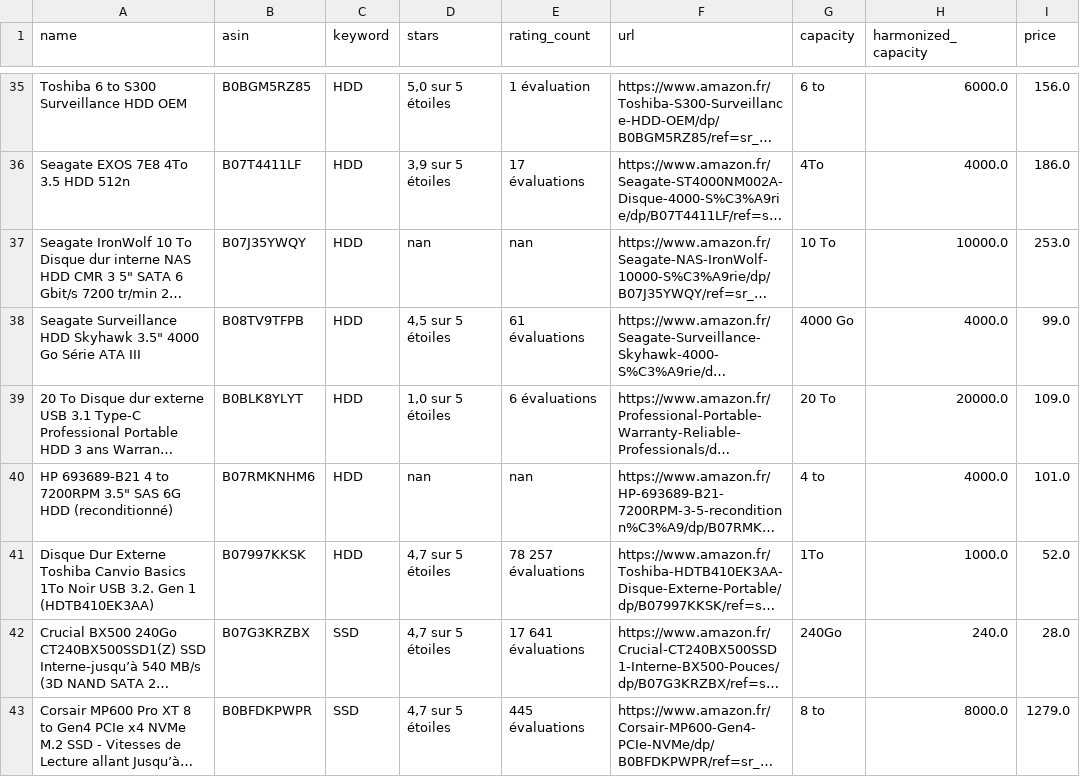
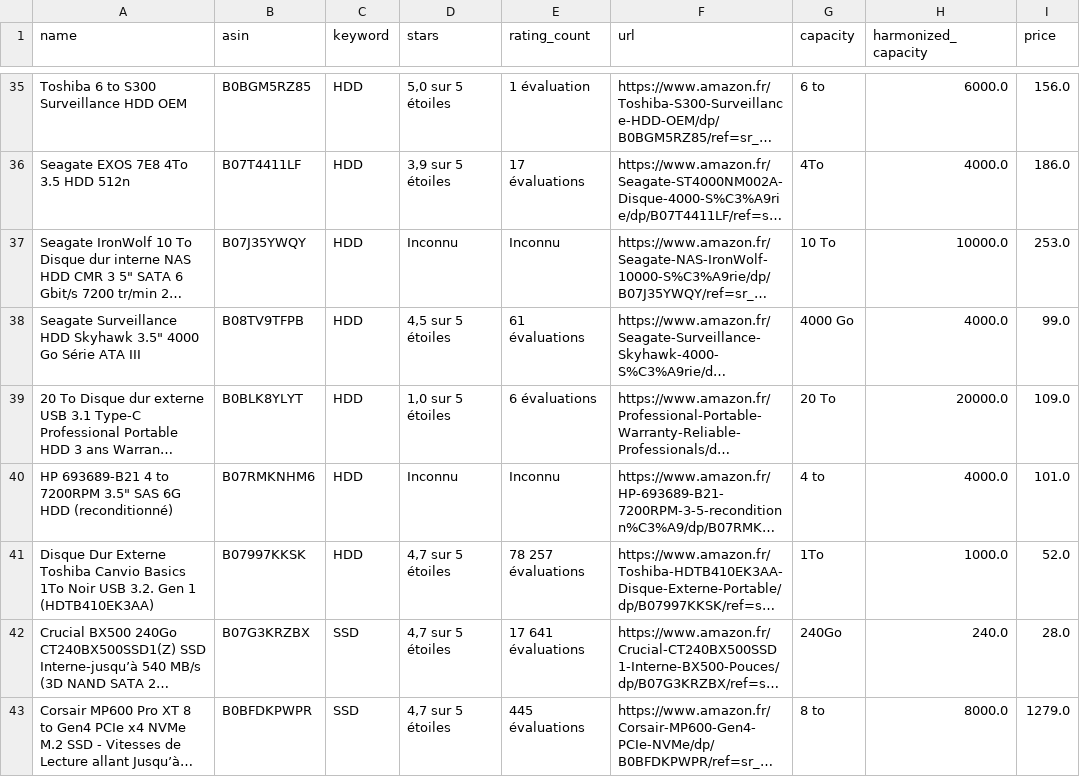
Before and after one commit to ThomasAlvarezRodriguez/4201C, a CSV file: DataTraite.csv, drawn as a sheet; only a part is shown, gaps mark what is left out; long unchanged cells end in …; the diff covers the shown part only; the diff names each change by its address in the sheet, - before the commit and + after, or states it on an @@ line.

```diff
--- a/DataTraite.csv
+++ b/DataTraite.csv
-D37 (stars): nan
+D37 (stars): Inconnu
-E37 (rating_count): nan
+E37 (rating_count): Inconnu
-D40 (stars): nan
+D40 (stars): Inconnu
-E40 (rating_count): nan
+E40 (rating_count): Inconnu
```
Also changed, not shown: 50 edited cells elsewhere in this file, 1 other file.
